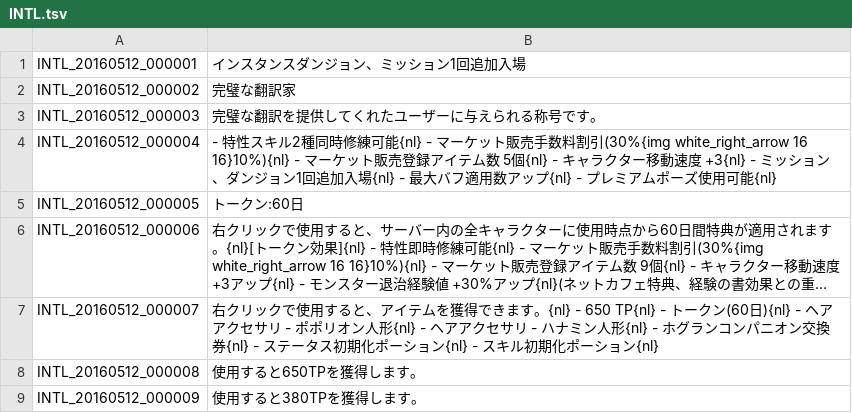
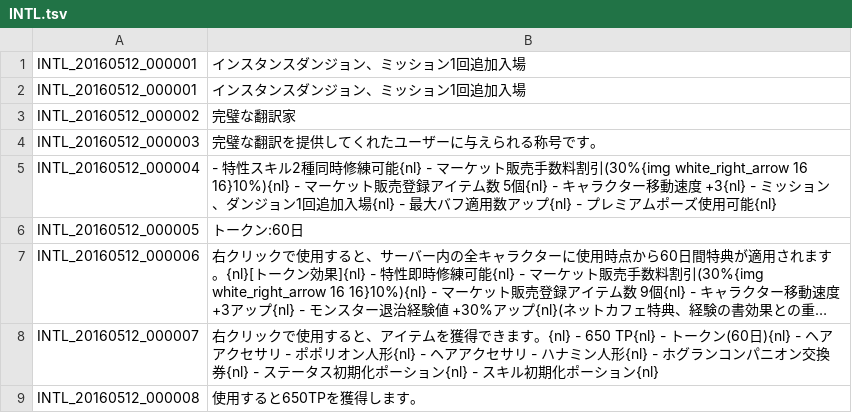
Before and after one commit to wix3000/Wix_zh, a TSV file: INTL.tsv, drawn as a sheet; only a part is shown; the shorter side is filled out with more unchanged rows; long unchanged cells end in …; the diff names each change by its address in the sheet, - before the commit and + after, or states it on an @@ line.

```diff
--- a/INTL.tsv
+++ b/INTL.tsv
+row 2: INTL_20160512_000001 | インスタンスダンジョン、ミッション1回追加入場
```
Also changed, not shown: 3 other files.
